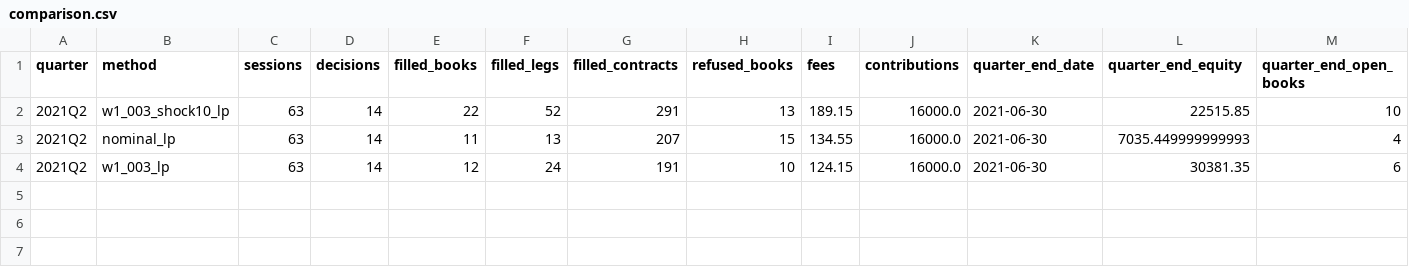
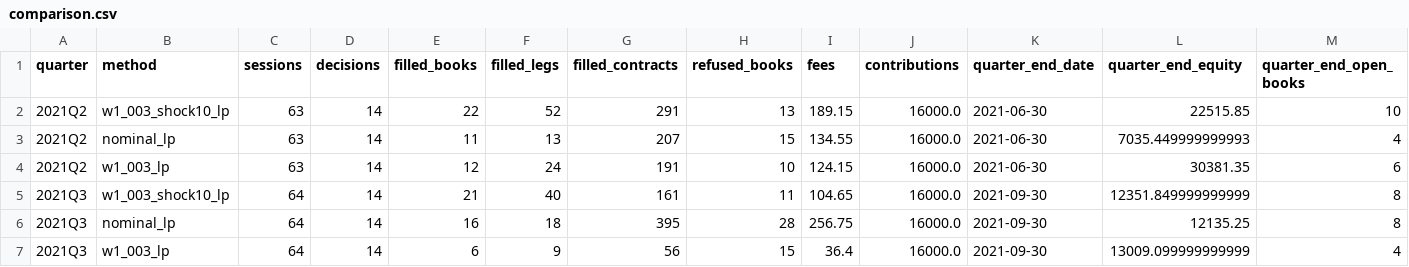
Before and after one commit to gdrusse/dskit, a CSV file: children/index_options/docs/reports/mio-2021q2-q4-walkforward-20261101/comparison.csv, drawn as a sheet; only a part is shown; rows hold the shown columns only; the diff names each change by its address in the sheet, - before the commit and + after, or states it on an @@ line.

```diff
--- a/children/index_options/docs/reports/mio-2021q2-q4-walkforward-20261101/comparison.csv
+++ b/children/index_options/docs/reports/mio-2021q2-q4-walkforward-20261101/comparison.csv
+row 5: 2021Q3 | w1_003_shock10_lp | 64 | 14 | 21 | 40 | 161 | 11 | 104.65 | 16000.0 | 2021-09-30 | 12351.849999999999 | 8
+row 6: 2021Q3 | nominal_lp | 64 | 14 | 16 | 18 | 395 | 28 | 256.75 | 16000.0 | 2021-09-30 | 12135.25 | 8
+row 7: 2021Q3 | w1_003_lp | 64 | 14 | 6 | 9 | 56 | 15 | 36.4 | 16000.0 | 2021-09-30 | 13009.099999999999 | 4
```
Also changed, not shown: 53 other files.
